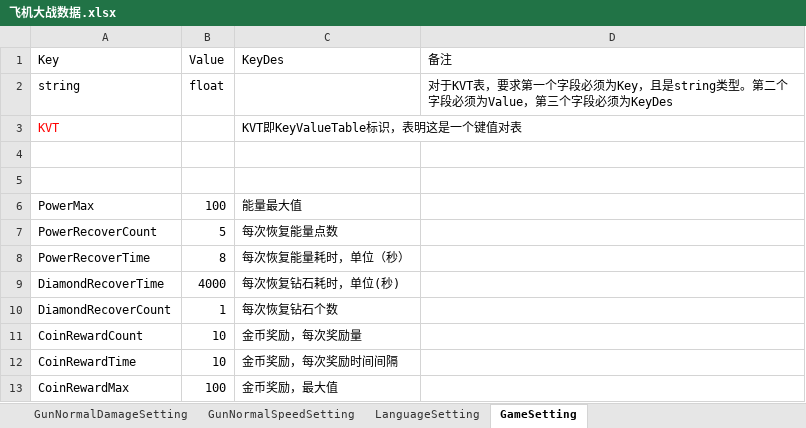
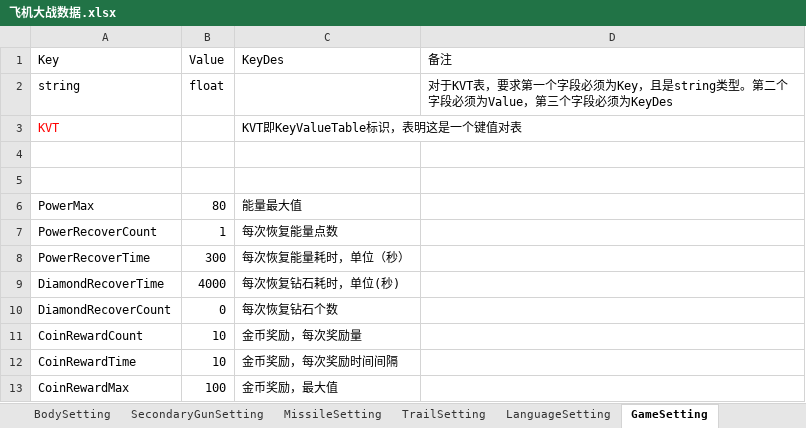
Before and after one commit to iningwei/ExcelTool, an Excel workbook: ExcelTool/bin/table/飞机大战数据.xlsx, sheet GameSetting, drawn as a sheet; values as stored, in another font and other column widths than the file's, no borders; the diff names each change by its address in the sheet, - before the commit and + after, or states it on an @@ line.

```diff
--- a/ExcelTool/bin/table/飞机大战数据.xlsx (sheet GameSetting)
+++ b/ExcelTool/bin/table/飞机大战数据.xlsx (sheet GameSetting)
-sheet tab: GunNormalDamageSetting
+sheet tab: BodySetting
-sheet tab: GunNormalSpeedSetting
+sheet tab: SecondaryGunSetting
+sheet tab: MissileSetting
+sheet tab: TrailSetting
-B6 (Value): 100
+B6 (Value): 80
-B7 (Value): 5
+B7 (Value): 1
-B8 (Value): 8
+B8 (Value): 300
-B10 (Value): 1
+B10 (Value): 0
```
Also changed, not shown: sheet BodySetting, sheet LanguageSetting, 24 other files.
